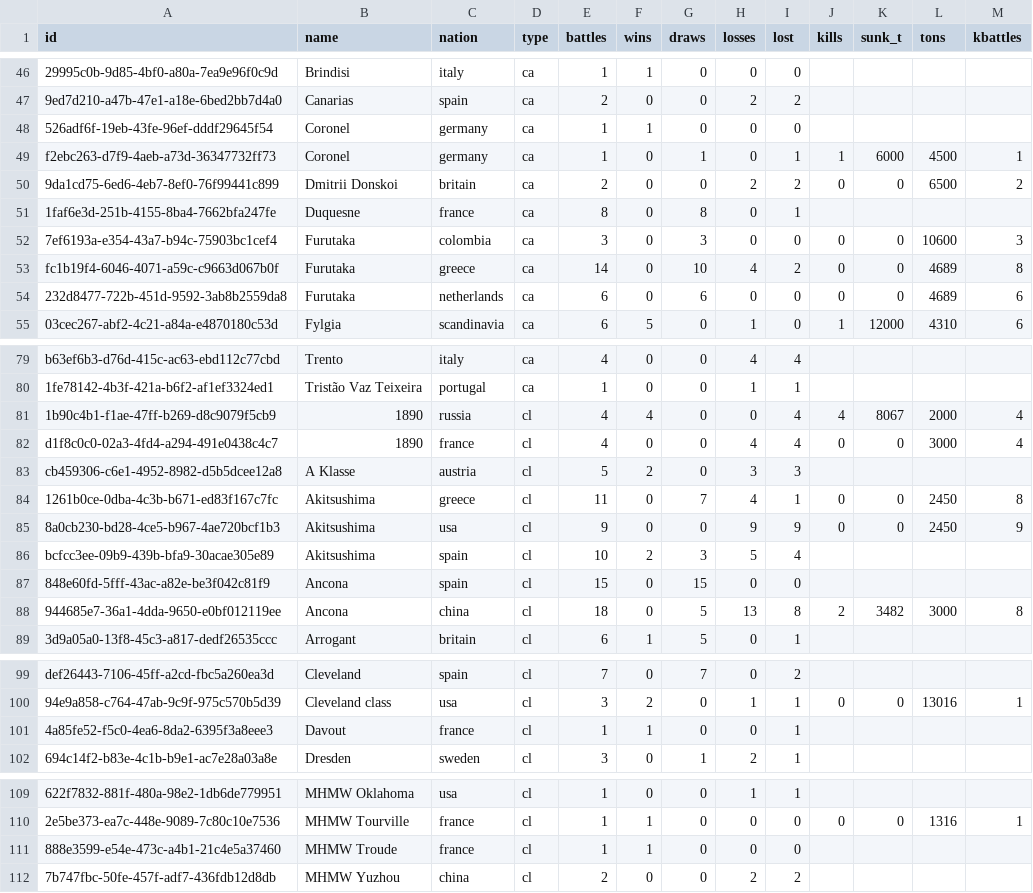
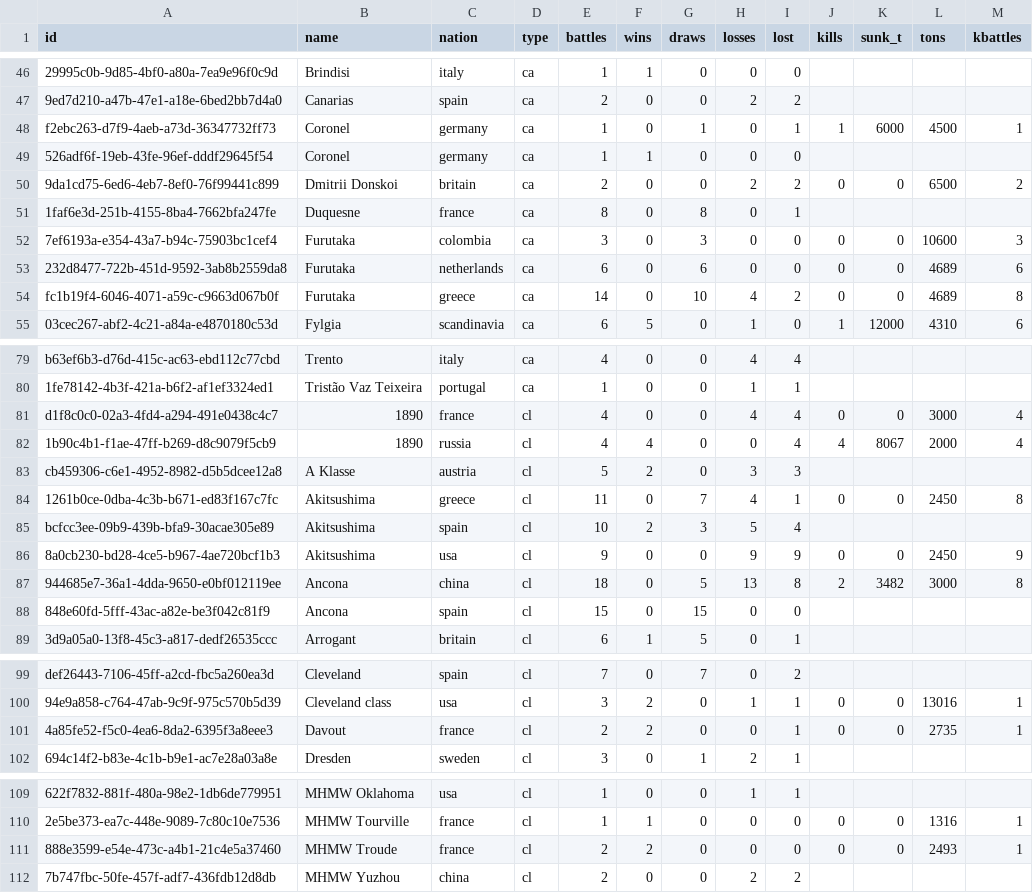
Before and after one commit to KlaudiuszLedwoch/Iron-Admiral, a CSV file: payload/Mods/IronAdmiralDesigns/design_stats_pool.csv, drawn as a sheet; only a part is shown, gaps mark what is left out; the diff covers the shown part only; the diff names each change by its address in the sheet, - before the commit and + after, or states it on an @@ line.

```diff
--- a/payload/Mods/IronAdmiralDesigns/design_stats_pool.csv
+++ b/payload/Mods/IronAdmiralDesigns/design_stats_pool.csv
@@ row 49 moved to row 48: f2ebc263-d7f9-4aeb-a73d-36347732ff73 @@
@@ row 54 moved to row 53: 232d8477-722b-451d-9592-3ab8b2559da8 @@
@@ row 82 moved to row 81: d1f8c0c0-02a3-4fd4-a294-491e0438c4c7 @@
@@ row 86 moved to row 85: bcfcc3ee-09b9-439b-bfa9-30acae305e89 @@
@@ row 88 moved to row 87: 944685e7-36a1-4dda-9650-e0bf012119ee @@
-E101 (battles): 1
+E101 (battles): 2
-F101 (wins): 1
+F101 (wins): 2
-J101 (kills): (empty)
+J101 (kills): 0
-K101 (sunk_t): (empty)
+K101 (sunk_t): 0
-L101 (tons): (empty)
+L101 (tons): 2735
-M101 (kbattles): (empty)
+M101 (kbattles): 1
-E111 (battles): 1
+E111 (battles): 2
-F111 (wins): 1
+F111 (wins): 2
-J111 (kills): (empty)
+J111 (kills): 0
-K111 (sunk_t): (empty)
+K111 (sunk_t): 0
-L111 (tons): (empty)
+L111 (tons): 2493
-M111 (kbattles): (empty)
+M111 (kbattles): 1
```
Also changed, not shown: 4 added rows, 3 removed rows, 4 moved rows and 18 edited cells elsewhere in this file, 2 other files.
